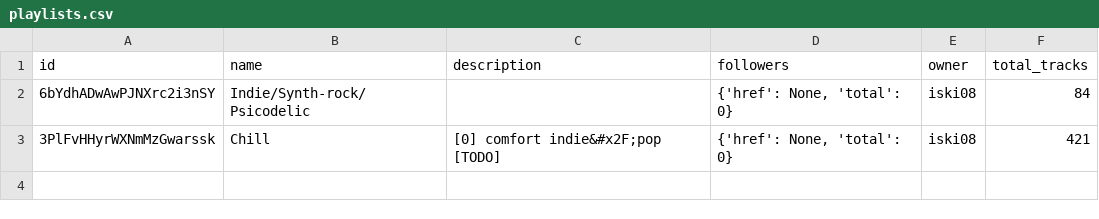
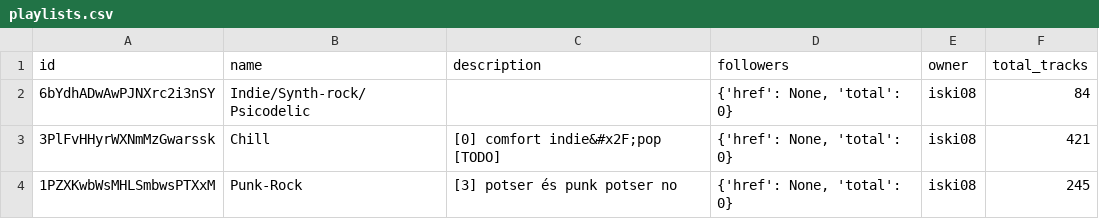
Before and after one commit to iochoa808/SpotifyData, a CSV file: data/playlists.csv, drawn as a sheet; the diff names each change by its address in the sheet, - before the commit and + after, or states it on an @@ line.

```diff
--- a/data/playlists.csv
+++ b/data/playlists.csv
+row 4: 1PZXKwbWsMHLSmbwsPTXxM | Punk-Rock | [3] potser és punk potser no | {'href': None, 'total': 0} | iski08 | 245
```
Also changed, not shown: data/albums.csv, data/artists.csv, 4 other files.
